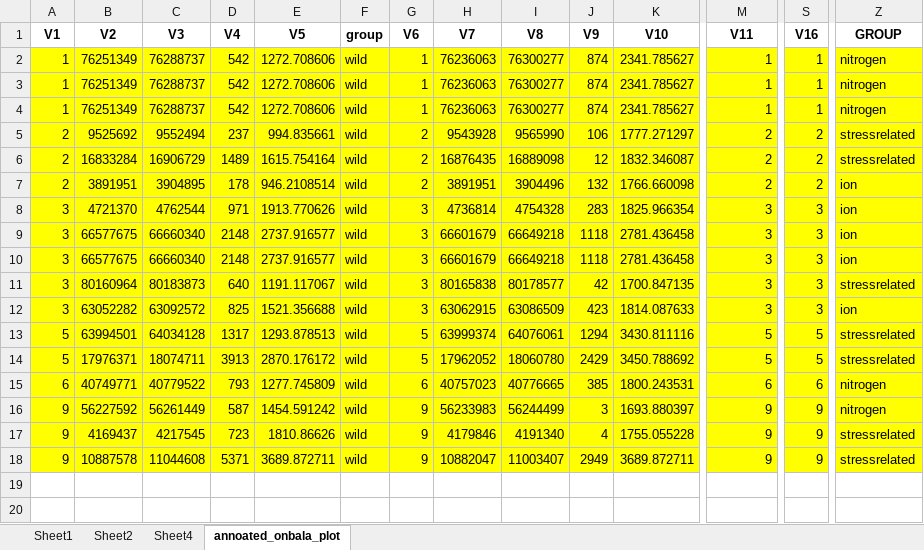
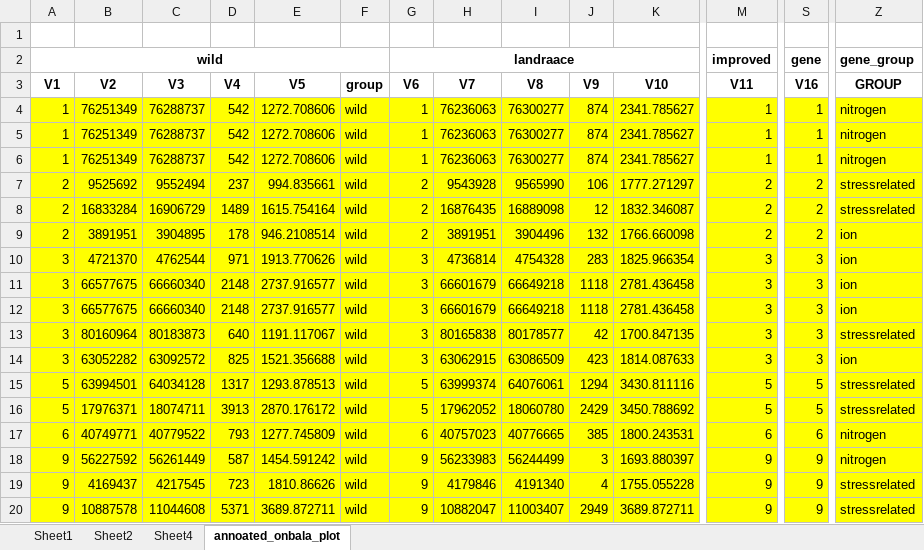
Before and after one commit to subhashmahamkali/GWAS_sorghum_seedling, an Excel workbook: data/2.0_balancing_selection/01_b2_candidates/W_L_I_5kb_description.xlsx, sheet annoated_onbala_plot, drawn as a sheet; only a part is shown, gaps mark what is left out; values as stored, in another font and other column widths than the file's, no borders; rows hold the shown columns only; the diff names each change by its address in the sheet, - before the commit and + after, or states it on an @@ line.

```diff
--- a/data/2.0_balancing_selection/01_b2_candidates/W_L_I_5kb_description.xlsx (sheet annoated_onbala_plot)
+++ b/data/2.0_balancing_selection/01_b2_candidates/W_L_I_5kb_description.xlsx (sheet annoated_onbala_plot)
+row 1: (empty)
+row 2: wild |  |  |  |  |  | landraace |  |  |  |  | improved | gene | gene_group
```
Also changed, not shown: 7 other files.
